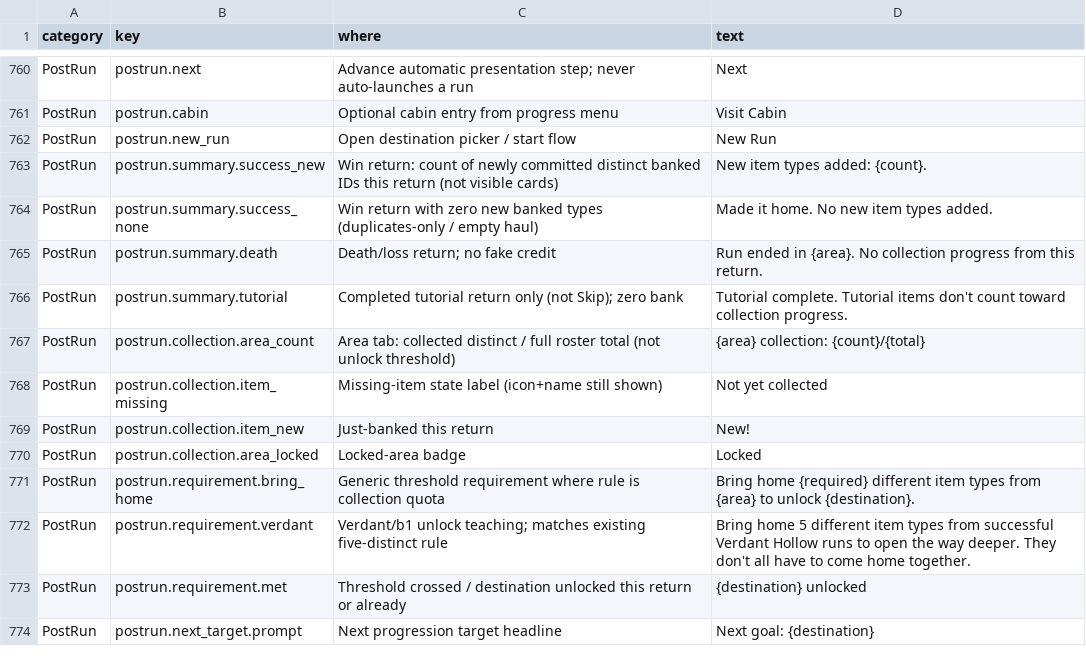
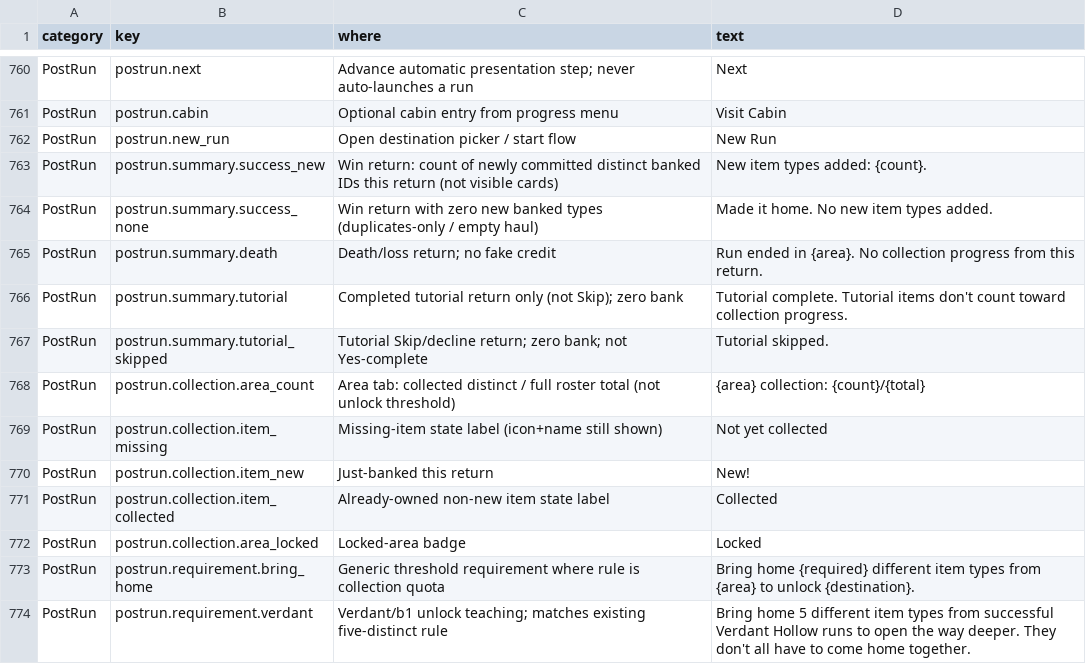
Before and after one commit to Nathan-Elequin/swipe, a CSV file: data/player-copy.csv, drawn as a sheet; only a part is shown, gaps mark what is left out; the shorter side is filled out with more unchanged rows.

```diff
--- a/data/player-copy.csv
+++ b/data/player-copy.csv
@@ -770,2 +770,3 @@ PostRun,postrun.summary.death,Death/loss return; no fake credit,Run ended in {ar
 PostRun,postrun.summary.tutorial,Completed tutorial return only (not Skip); zero bank,Tutorial complete. Tutorial items don't count toward collection progress.
+PostRun,postrun.summary.tutorial_skipped,Tutorial Skip/decline return; zero bank; not Yes-complete,Tutorial skipped.
 PostRun,postrun.collection.area_count,Area tab: collected distinct / full roster total (not unlock threshold),{area} collection: {count}/{total}
@@ -773,2 +774,3 @@ PostRun,postrun.collection.item_missing,Missing-item state label (icon+name stil
 PostRun,postrun.collection.item_new,Just-banked this return,New!
+PostRun,postrun.collection.item_collected,Already-owned non-new item state label,Collected
 PostRun,postrun.collection.area_locked,Locked-area badge,Locked
```
Also changed, not shown: 23 other files.
